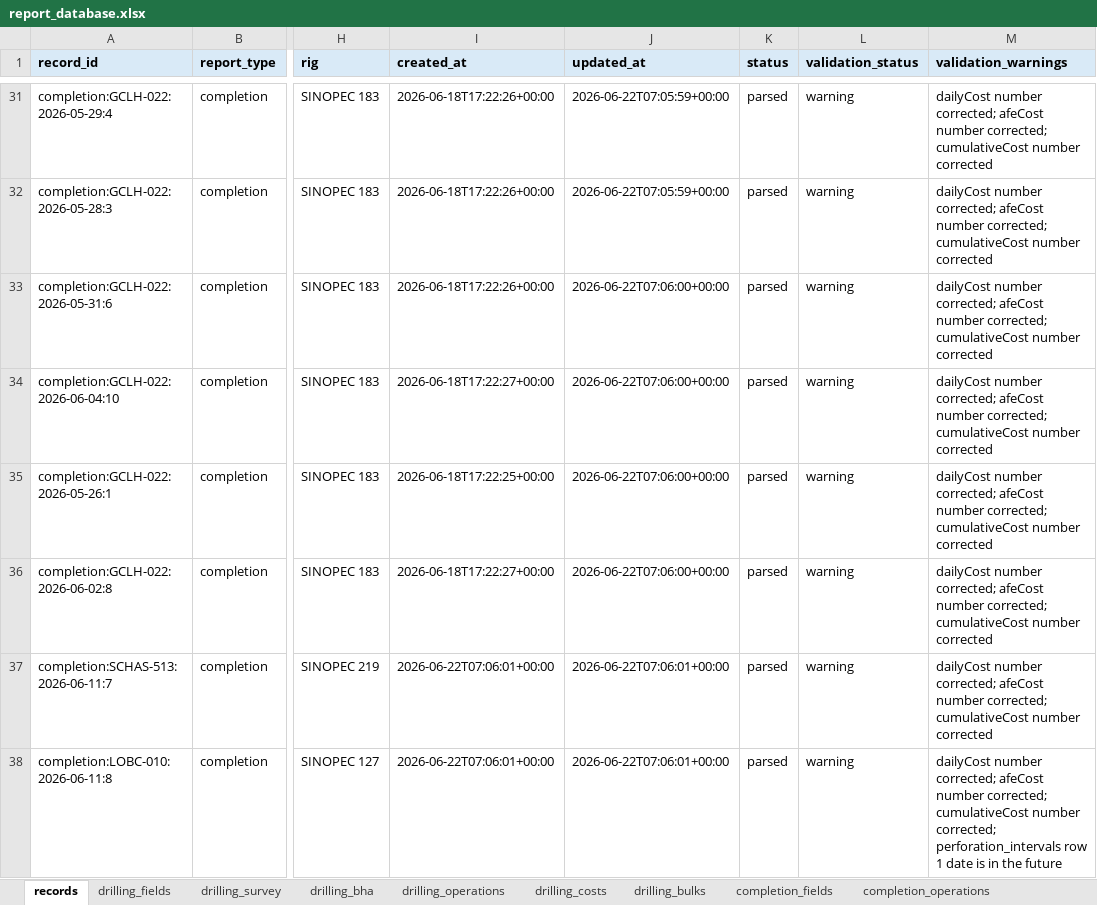
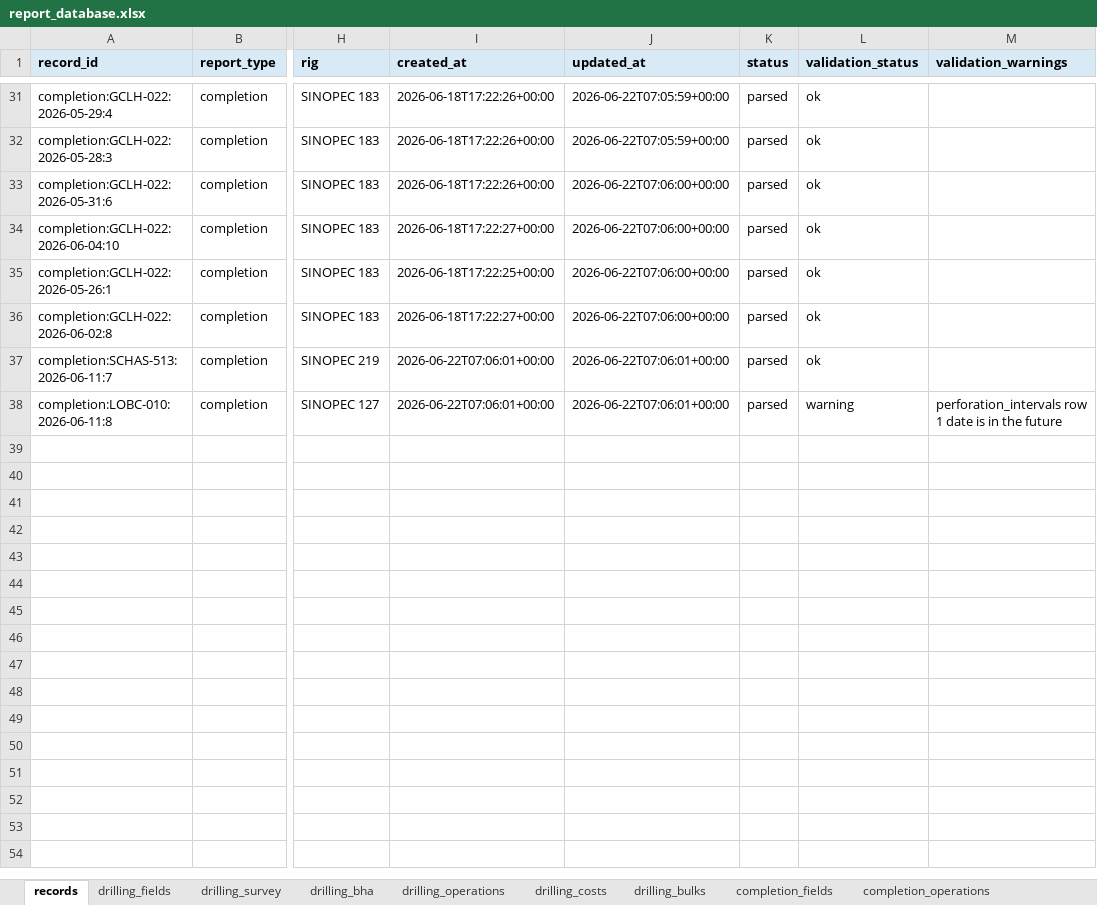
Before and after one commit to bethyoungjd374-ai/drilling-report-parser, an Excel workbook: outputs/report_database.xlsx, sheet records, drawn as a sheet; only a part is shown, gaps mark what is left out; values as stored, in another font and other column widths than the file's, no borders; the diff covers the shown part only; the diff names each change by its address in the sheet, - before the commit and + after, or states it on an @@ line.

```diff
--- a/outputs/report_database.xlsx (sheet records)
+++ b/outputs/report_database.xlsx (sheet records)
-L31:L37 (validation_status): warning
+L31:L37 (validation_status): ok
-M31:M37 (validation_warnings): dailyCost number corrected; afeCost number corrected; cumulativeCost number corrected
+M31:M37 (validation_warnings): (empty)
-M38 (validation_warnings): dailyCost number corrected; afeCost number corrected; cumulativeCost number corrected; perforation_intervals row…
+M38 (validation_warnings): perforation_intervals row…
```
Also changed, not shown: 24 edited cells elsewhere in this sheet, 9 other files.
